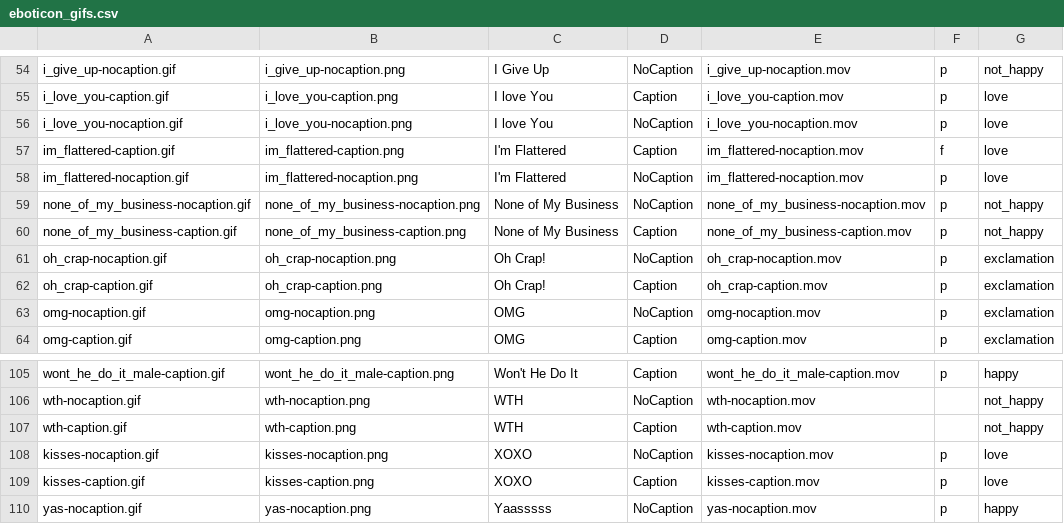
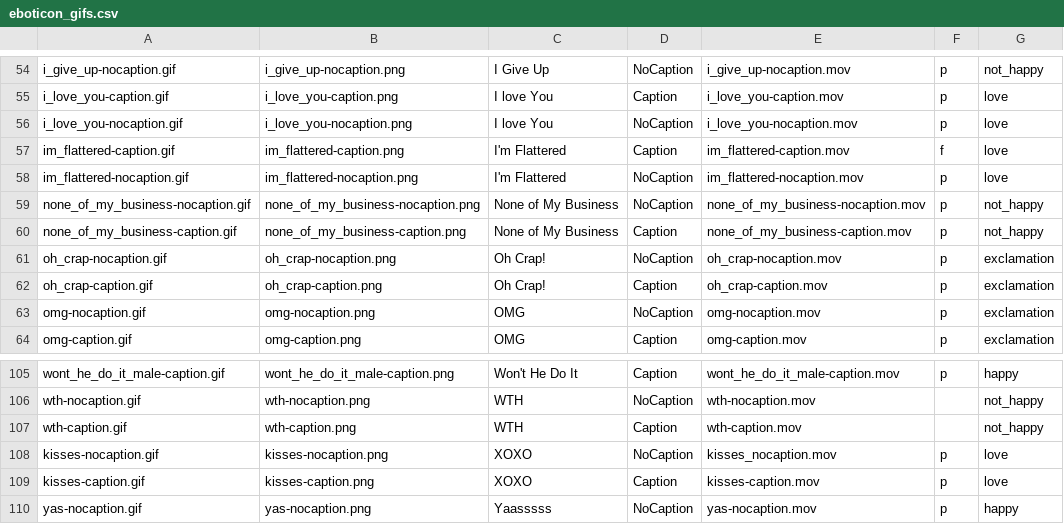
Before and after one commit to cosmicarrows/Eboticon-iOS, a CSV file: Eboticon1.2/eboticon_gifs.csv, drawn as a sheet; only a part is shown, gaps mark what is left out; the diff covers the shown part only.

```diff
--- a/Eboticon1.2/eboticon_gifs.csv
+++ b/Eboticon1.2/eboticon_gifs.csv
@@ -56,3 +56,3 @@ i_love_you-caption.gif,i_love_you-caption.png,I love You,Caption,i_love_you-capt
 i_love_you-nocaption.gif,i_love_you-nocaption.png,I love You,NoCaption,i_love_you-nocaption.mov,p,love
-im_flattered-caption.gif,im_flattered-caption.png,I'm Flattered,Caption,im_flattered-nocaption.mov,f,love
+im_flattered-caption.gif,im_flattered-caption.png,I'm Flattered,Caption,im_flattered-caption.mov,f,love
 im_flattered-nocaption.gif,im_flattered-nocaption.png,I'm Flattered,NoCaption,im_flattered-nocaption.mov,p,love
@@ -107,3 +107,3 @@ wth-nocaption.gif,wth-nocaption.png,WTH,NoCaption,wth-nocaption.mov,,not_happy
 wth-caption.gif,wth-caption.png,WTH,Caption,wth-caption.mov,,not_happy
-kisses-nocaption.gif,kisses-nocaption.png,XOXO,NoCaption,kisses-nocaption.mov,p,love
+kisses-nocaption.gif,kisses-nocaption.png,XOXO,NoCaption,kisses_nocaption.mov,p,love
 kisses-caption.gif,kisses-caption.png,XOXO,Caption,kisses-caption.mov,p,love
```
Also changed, not shown: 9 edited cells elsewhere in this file, 8 other files.
